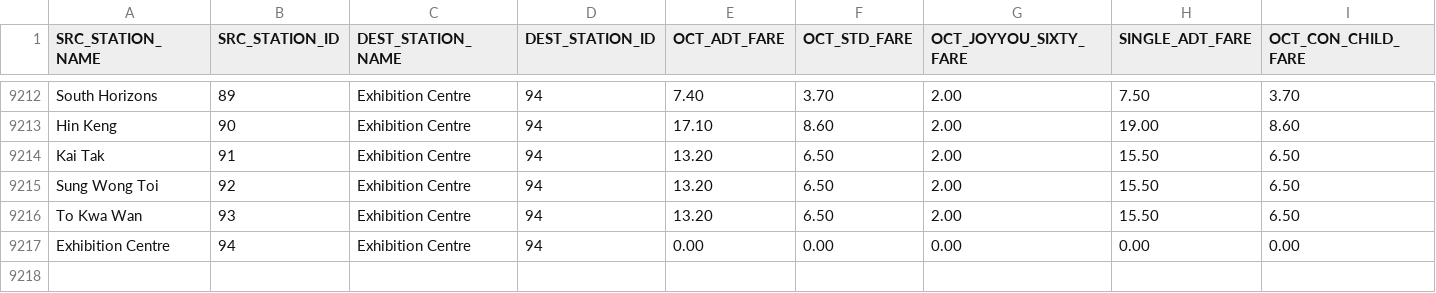
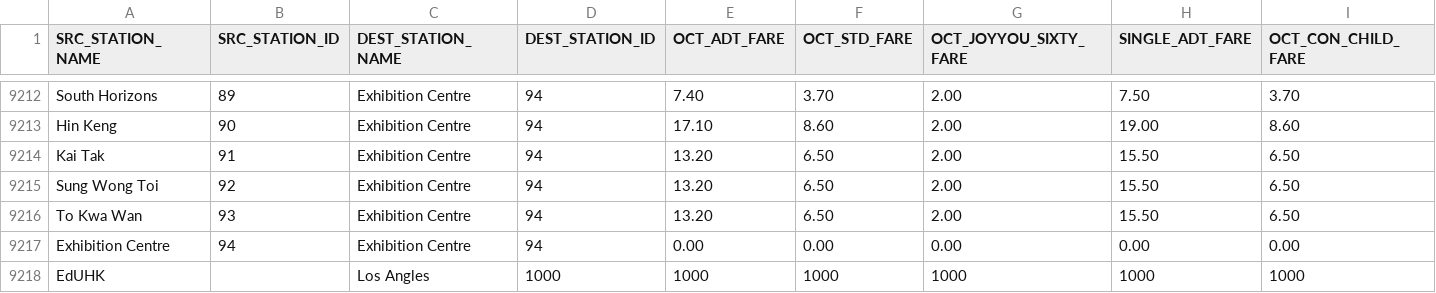
Before and after one commit to LouisLi185/INT2067-MTR-project, a CSV file: data/mtr_lines_fares.csv, drawn as a sheet; only a part is shown, gaps mark what is left out; rows hold the shown columns only; the diff names each change by its address in the sheet, - before the commit and + after, or states it on an @@ line.

```diff
--- a/data/mtr_lines_fares.csv
+++ b/data/mtr_lines_fares.csv
+row 9218: EdUHK |  | Los Angles | 1000 | 1000 | 1000 | 1000 | 1000 | 1000
```
Also changed, not shown: data/journeys.csv, 6 other files.
